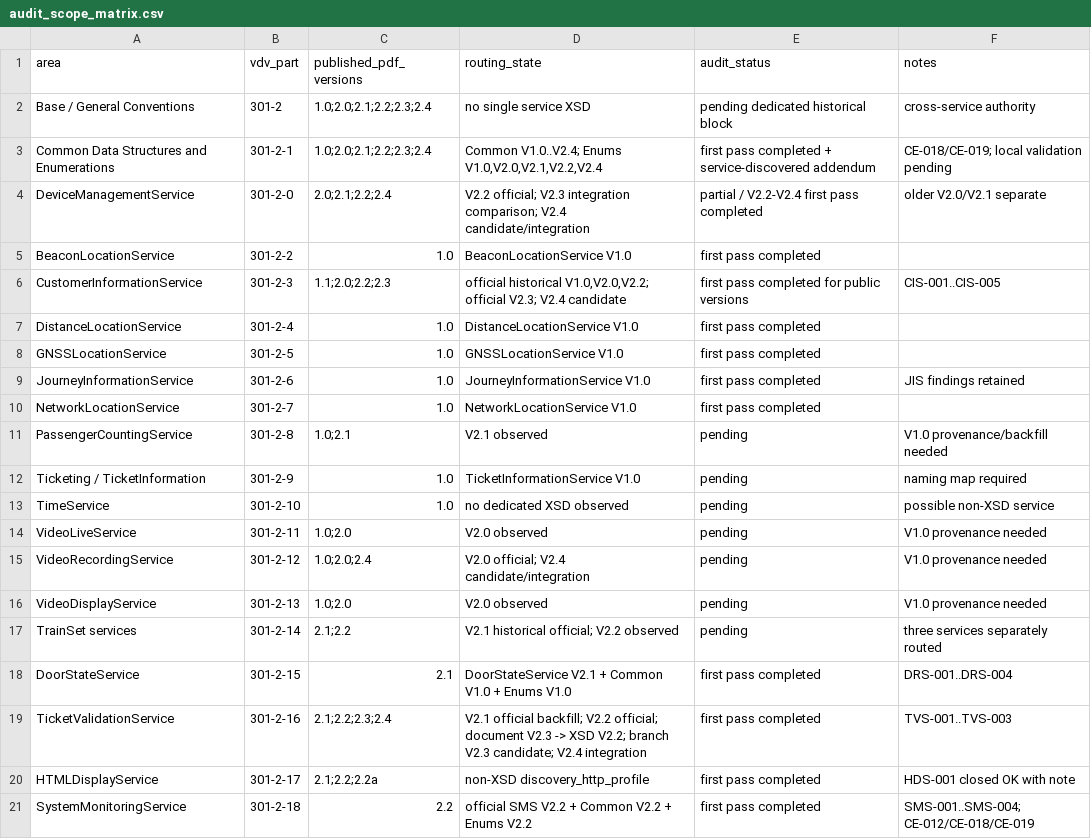
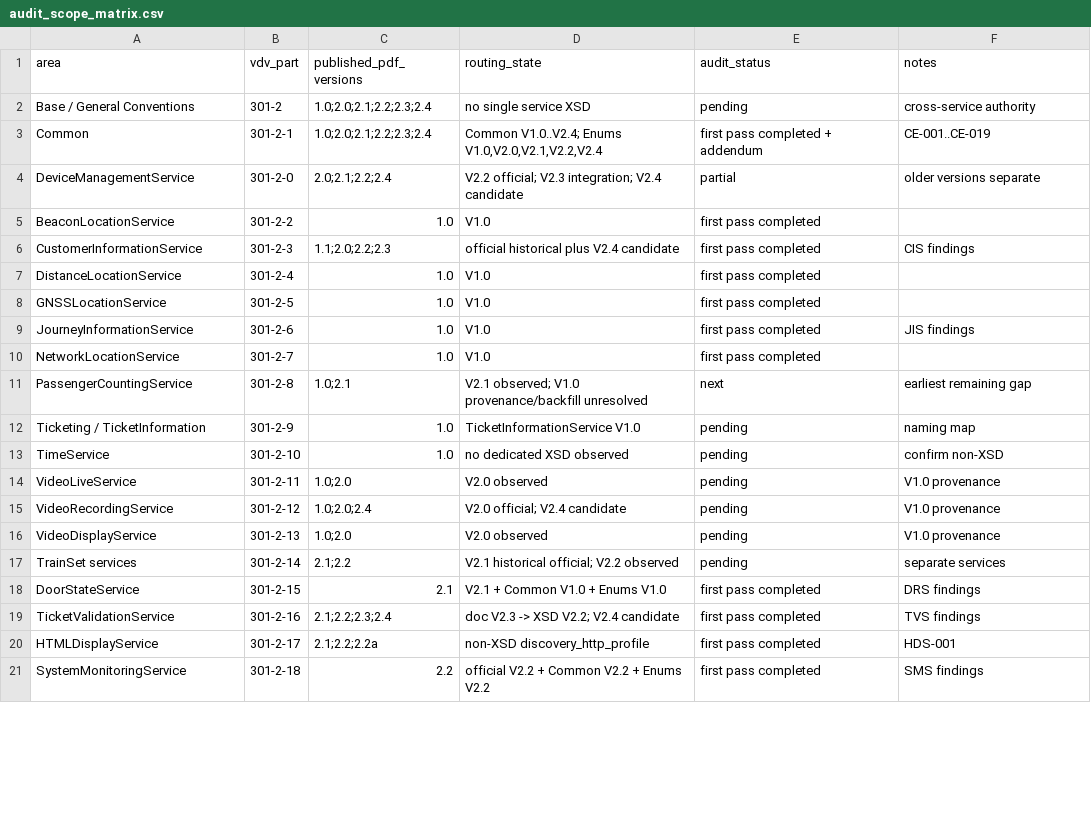
Before and after one commit to MarcLeinenDE/VDV301, a CSV file: docs/pdf_xsd_semantic_audit/generated/audit_scope_matrix.csv, drawn as a sheet; only a part is shown; the diff covers the shown part only.

Commit message:
Refresh audit scope after AnalogRadioService

```diff
--- a/docs/pdf_xsd_semantic_audit/generated/audit_scope_matrix.csv
+++ b/docs/pdf_xsd_semantic_audit/generated/audit_scope_matrix.csv
@@ -1,21 +1,21 @@
 area,vdv_part,published_pdf_versions,routing_state,audit_status,notes
-Base / General Conventions,301-2,"1.0;2.0;2.1;2.2;2.3;2.4",no single service XSD,pending dedicated historical block,cross-service authority
-Common Data Structures and Enumerations,301-2-1,"1.0;2.0;2.1;2.2;2.3;2.4","Common V1.0..V2.4; Enums V1.0,V2.0,V2.1,V2.2,V2.4",first pass completed + service-discovered addendum,"CE-018/CE-019; local validation pending"
-DeviceManagementService,301-2-0,"2.0;2.1;2.2;2.4","V2.2 official; V2.3 integration comparison; V2.4 candidate/integration",partial / V2.2-V2.4 first pass completed,older V2.0/V2.1 separate
-BeaconLocationService,301-2-2,1.0,BeaconLocationService V1.0,first pass completed,
-CustomerInformationService,301-2-3,"1.1;2.0;2.2;2.3","official historical V1.0,V2.0,V2.2; official V2.3; V2.4 candidate",first pass completed for public versions,CIS-001..CIS-005
-DistanceLocationService,301-2-4,1.0,DistanceLocationService V1.0,first pass completed,
-GNSSLocationService,301-2-5,1.0,GNSSLocationService V1.0,first pass completed,
-JourneyInformationService,301-2-6,1.0,JourneyInformationService V1.0,first pass completed,JIS findings retained
-NetworkLocationService,301-2-7,1.0,NetworkLocationService V1.0,first pass completed,
-PassengerCountingService,301-2-8,"1.0;2.1",V2.1 observed,pending,V1.0 provenance/backfill needed
-Ticketing / TicketInformation,301-2-9,1.0,TicketInformationService V1.0,pending,naming map required
-TimeService,301-2-10,1.0,no dedicated XSD observed,pending,possible non-XSD service
-VideoLiveService,301-2-11,"1.0;2.0",V2.0 observed,pending,V1.0 provenance needed
-VideoRecordingService,301-2-12,"1.0;2.0;2.4","V2.0 official; V2.4 candidate/integration",pending,V1.0 provenance needed
-VideoDisplayService,301-2-13,"1.0;2.0",V2.0 observed,pending,V1.0 provenance needed
-TrainSet services,301-2-14,"2.1;2.2","V2.1 historical official; V2.2 observed",pending,three services separately routed
-DoorStateService,301-2-15,2.1,"DoorStateService V2.1 + Common V1.0 + Enums V1.0",first pass completed,DRS-001..DRS-004
-TicketValidationService,301-2-16,"2.1;2.2;2.3;2.4","V2.1 official backfill; V2.2 official; document V2.3 -> XSD V2.2; branch V2.3 candidate; V2.4 integration",first pass completed,TVS-001..TVS-003
-HTMLDisplayService,301-2-17,"2.1;2.2;2.2a",non-XSD discovery_http_profile,first pass completed,HDS-001 closed OK with note
-SystemMonitoringService,301-2-18,2.2,"official SMS V2.2 + Common V2.2 + Enums V2.2",first pass completed,"SMS-001..SMS-004; CE-012/CE-018/CE-019"
+Base / General Conventions,301-2,"1.0;2.0;2.1;2.2;2.3;2.4",no single service XSD,pending,cross-service authority
+Common,301-2-1,"1.0;2.0;2.1;2.2;2.3;2.4","Common V1.0..V2.4; Enums V1.0,V2.0,V2.1,V2.2,V2.4",first pass completed + addendum,CE-001..CE-019
+DeviceManagementService,301-2-0,"2.0;2.1;2.2;2.4","V2.2 official; V2.3 integration; V2.4 candidate",partial,older versions separate
+BeaconLocationService,301-2-2,1.0,V1.0,first pass completed,
+CustomerInformationService,301-2-3,"1.1;2.0;2.2;2.3","official historical plus V2.4 candidate",first pass completed,CIS findings
+DistanceLocationService,301-2-4,1.0,V1.0,first pass completed,
+GNSSLocationService,301-2-5,1.0,V1.0,first pass completed,
+JourneyInformationService,301-2-6,1.0,V1.0,first pass completed,JIS findings
+NetworkLocationService,301-2-7,1.0,V1.0,first pass completed,
+PassengerCountingService,301-2-8,"1.0;2.1","V2.1 observed; V1.0 provenance/backfill unresolved",next,earliest remaining gap
+Ticketing / TicketInformation,301-2-9,1.0,TicketInformationService V1.0,pending,naming map
+TimeService,301-2-10,1.0,no dedicated XSD observed,pending,confirm non-XSD
+VideoLiveService,301-2-11,"1.0;2.0",V2.0 observed,pending,V1.0 provenance
+VideoRecordingService,301-2-12,"1.0;2.0;2.4","V2.0 official; V2.4 candidate",pending,V1.0 provenance
+VideoDisplayService,301-2-13,"1.0;2.0",V2.0 observed,pending,V1.0 provenance
+TrainSet services,301-2-14,"2.1;2.2","V2.1 historical official; V2.2 observed",pending,separate services
+DoorStateService,301-2-15,2.1,"V2.1 + Common V1.0 + Enums V1.0",first pass completed,DRS findings
+TicketValidationService,301-2-16,"2.1;2.2;2.3;2.4","doc V2.3 -> XSD V2.2; V2.4 candidate",first pass completed,TVS findings
+HTMLDisplayService,301-2-17,"2.1;2.2;2.2a",non-XSD discovery_http_profile,first pass completed,HDS-001
+SystemMonitoringService,301-2-18,2.2,"official V2.2 + Common V2.2 + Enums V2.2",first pass completed,SMS findings
```
Also changed, not shown: 5 edited cells elsewhere in this file, 1 other file.
